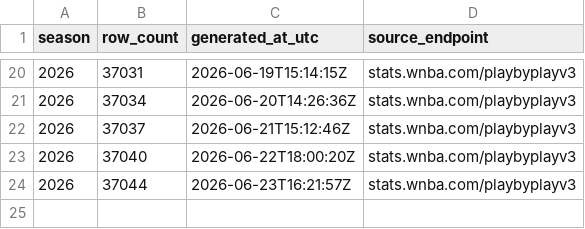
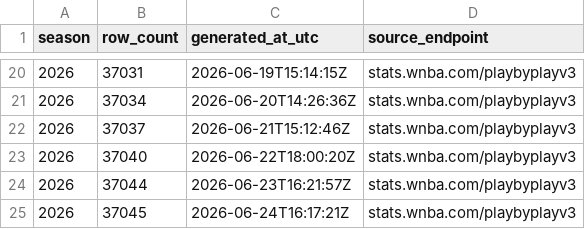
Before and after one commit to sportsdataverse/wehoop-wnba-stats-data, a CSV file: wnba_stats/wnba_stats_pbp_in_data_repo.csv, drawn as a sheet; only a part is shown, gaps mark what is left out; the diff names each change by its address in the sheet, - before the commit and + after, or states it on an @@ line.

```diff
--- a/wnba_stats/wnba_stats_pbp_in_data_repo.csv
+++ b/wnba_stats/wnba_stats_pbp_in_data_repo.csv
+row 25: 2026 | 37045 | 2026-06-24T16:17:21Z | stats.wnba.com/playbyplayv3
```
Also changed, not shown: wnba_stats/wnba_stats_player_game_logs_in_data_repo.csv, wnba_stats/wnba_stats_schedules_in_data_repo.csv, 10 other files.
